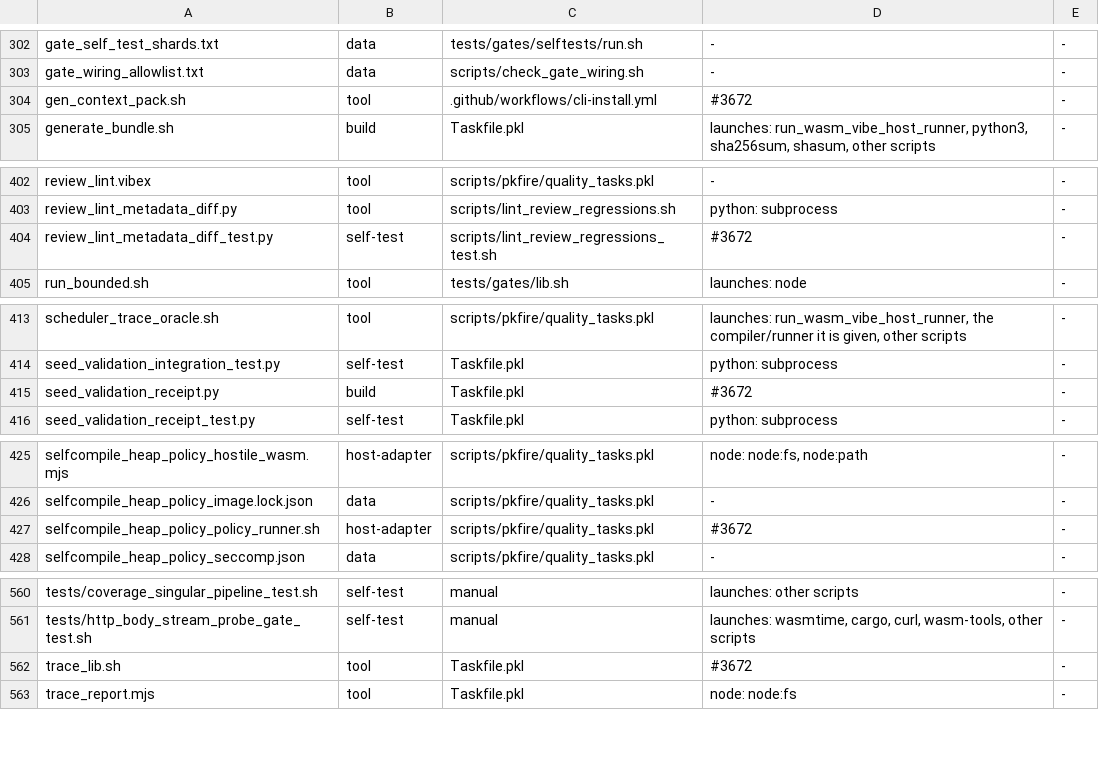
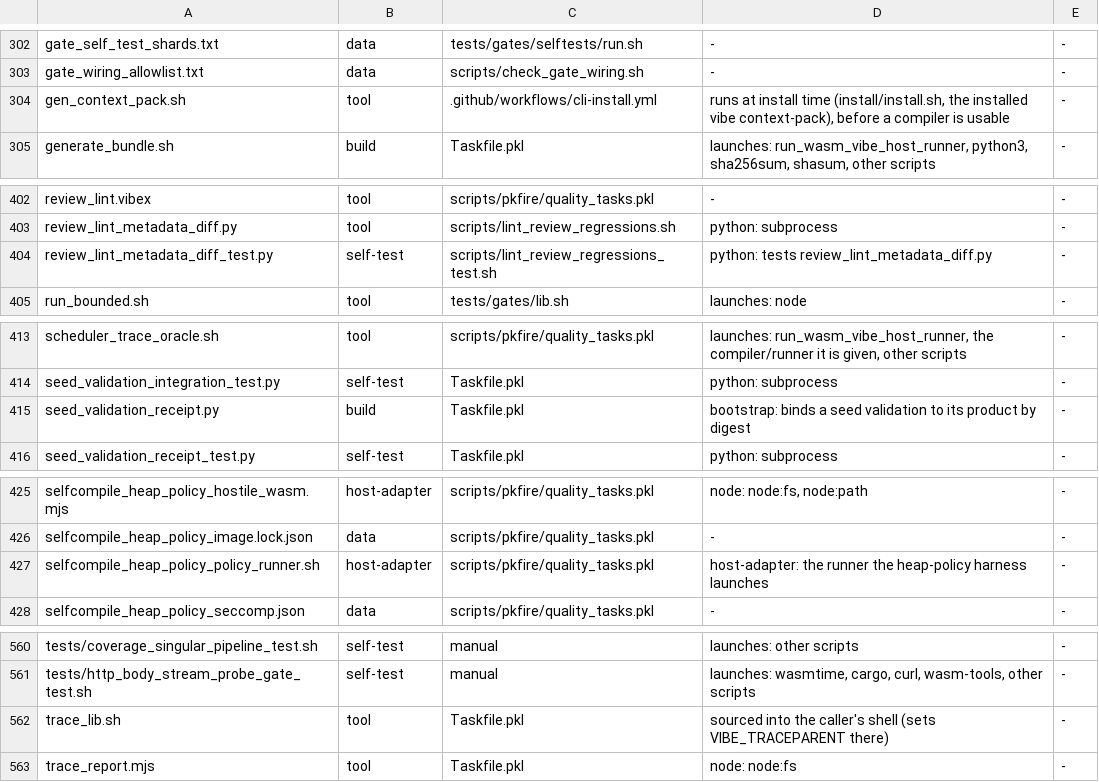
Before and after one commit to mizchi/vibe-lang, a TSV file: scripts/inventory.tsv, drawn as a sheet; only a part is shown, gaps mark what is left out; the diff covers the shown part only.

```diff
--- a/scripts/inventory.tsv
+++ b/scripts/inventory.tsv
@@ -303,3 +303,3 @@ gate_self_test_shards.txt	data	tests/gates/selftests/run.sh	-	-
 gate_wiring_allowlist.txt	data	scripts/check_gate_wiring.sh	-	-
-gen_context_pack.sh	tool	.github/workflows/cli-install.yml	#3672	-
+gen_context_pack.sh	tool	.github/workflows/cli-install.yml	runs at install time (install/install.sh, the installed vibe context-pack), before a compiler is usable	-
 generate_bundle.sh	build	Taskfile.pkl	launches: run_wasm_vibe_host_runner, python3, sha256sum, shasum, other scripts	-
@@ -403,3 +403,3 @@ review_lint.vibex	tool	scripts/pkfire/quality_tasks.pkl	-	-
 review_lint_metadata_diff.py	tool	scripts/lint_review_regressions.sh	python: subprocess	-
-review_lint_metadata_diff_test.py	self-test	scripts/lint_review_regressions_test.sh	#3672	-
+review_lint_metadata_diff_test.py	self-test	scripts/lint_review_regressions_test.sh	python: tests review_lint_metadata_diff.py	-
 run_bounded.sh	tool	tests/gates/lib.sh	launches: node	-
@@ -414,3 +414,3 @@ scheduler_trace_oracle.sh	tool	scripts/pkfire/quality_tasks.pkl	launches: run_wa
 seed_validation_integration_test.py	self-test	Taskfile.pkl	python: subprocess	-
-seed_validation_receipt.py	build	Taskfile.pkl	#3672	-
+seed_validation_receipt.py	build	Taskfile.pkl	bootstrap: binds a seed validation to its product by digest	-
 seed_validation_receipt_test.py	self-test	Taskfile.pkl	python: subprocess	-
@@ -426,3 +426,3 @@ selfcompile_heap_policy_hostile_wasm.mjs	host-adapter	scripts/pkfire/quality_tas
 selfcompile_heap_policy_image.lock.json	data	scripts/pkfire/quality_tasks.pkl	-	-
-selfcompile_heap_policy_policy_runner.sh	host-adapter	scripts/pkfire/quality_tasks.pkl	#3672	-
+selfcompile_heap_policy_policy_runner.sh	host-adapter	scripts/pkfire/quality_tasks.pkl	host-adapter: the runner the heap-policy harness launches	-
 selfcompile_heap_policy_seccomp.json	data	scripts/pkfire/quality_tasks.pkl	-	-
@@ -561,3 +561,3 @@ tests/coverage_singular_pipeline_test.sh	self-test	manual	launches: other script
 tests/http_body_stream_probe_gate_test.sh	self-test	manual	launches: wasmtime, cargo, curl, wasm-tools, other scripts	-
-trace_lib.sh	tool	Taskfile.pkl	#3672	-
+trace_lib.sh	tool	Taskfile.pkl	sourced into the caller's shell (sets VIBE_TRACEPARENT there)	-
 trace_report.mjs	tool	Taskfile.pkl	node: node:fs	-
```
Also changed, not shown: 13 edited cells elsewhere in this file.
